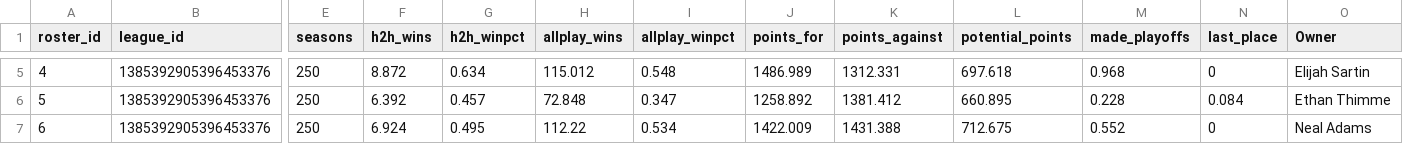
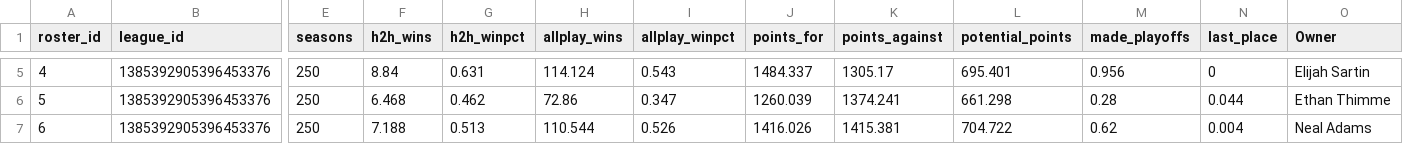
Before and after one commit to jayson-stancil/sleeper-power-rankings, a CSV file: data/adg_redraft/Simulation/summary_simulation.csv, drawn as a sheet; only a part is shown, gaps mark what is left out; the diff covers the shown part only; the diff names each change by its address in the sheet, - before the commit and + after, or states it on an @@ line.

```diff
--- a/data/adg_redraft/Simulation/summary_simulation.csv
+++ b/data/adg_redraft/Simulation/summary_simulation.csv
-F5 (h2h_wins): 8.872
+F5 (h2h_wins): 8.84
-G5 (h2h_winpct): 0.634
+G5 (h2h_winpct): 0.631
-H5 (allplay_wins): 115.012
+H5 (allplay_wins): 114.124
-I5 (allplay_winpct): 0.548
+I5 (allplay_winpct): 0.543
-J5 (points_for): 1486.989
+J5 (points_for): 1484.337
-K5 (points_against): 1312.331
+K5 (points_against): 1305.17
-L5 (potential_points): 697.618
+L5 (potential_points): 695.401
-M5 (made_playoffs): 0.968
+M5 (made_playoffs): 0.956
-F6 (h2h_wins): 6.392
+F6 (h2h_wins): 6.468
-G6 (h2h_winpct): 0.457
+G6 (h2h_winpct): 0.462
-H6 (allplay_wins): 72.848
+H6 (allplay_wins): 72.86
-J6 (points_for): 1258.892
+J6 (points_for): 1260.039
-K6 (points_against): 1381.412
+K6 (points_against): 1374.241
-L6 (potential_points): 660.895
+L6 (potential_points): 661.298
-M6 (made_playoffs): 0.228
+M6 (made_playoffs): 0.28
-N6 (last_place): 0.084
+N6 (last_place): 0.044
-F7 (h2h_wins): 6.924
+F7 (h2h_wins): 7.188
-G7 (h2h_winpct): 0.495
+G7 (h2h_winpct): 0.513
-H7 (allplay_wins): 112.22
+H7 (allplay_wins): 110.544
-I7 (allplay_winpct): 0.534
+I7 (allplay_winpct): 0.526
-J7 (points_for): 1422.009
+J7 (points_for): 1416.026
-K7 (points_against): 1431.388
+K7 (points_against): 1415.381
-L7 (potential_points): 712.675
+L7 (potential_points): 704.722
-M7 (made_playoffs): 0.552
+M7 (made_playoffs): 0.62
-N7 (last_place): 0
+N7 (last_place): 0.004
```
Also changed, not shown: 110 edited cells elsewhere in this file, data/adg_redraft/Simulation/summary_season.csv, data/adg_redraft/Transactions/2026.csv, 2 other files.
